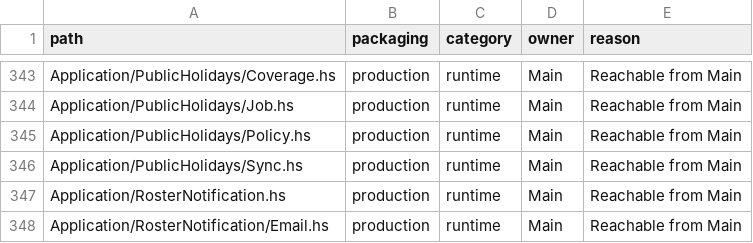
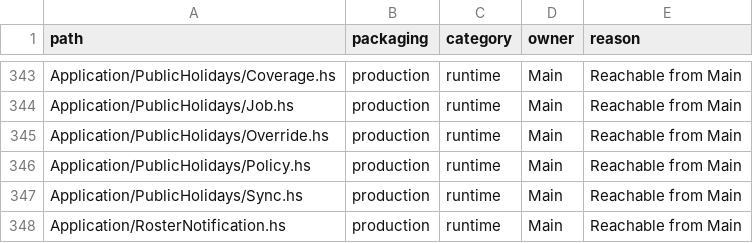
Before and after one commit to BeaudanBrown/ihp-roster, a TSV file: Config/nix/production-module-inventory.tsv, drawn as a sheet; only a part is shown, gaps mark what is left out; the shorter side is filled out with more unchanged rows; the diff names each change by its address in the sheet, - before the commit and + after, or states it on an @@ line.

Commit message:
missing inventory

```diff
--- a/Config/nix/production-module-inventory.tsv
+++ b/Config/nix/production-module-inventory.tsv
+row 345: Application/PublicHolidays/Override.hs | production | runtime | Main | Reachable from Main
```
